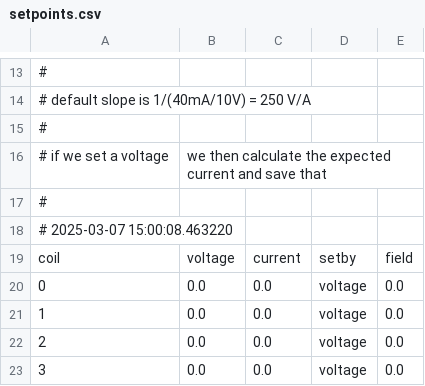
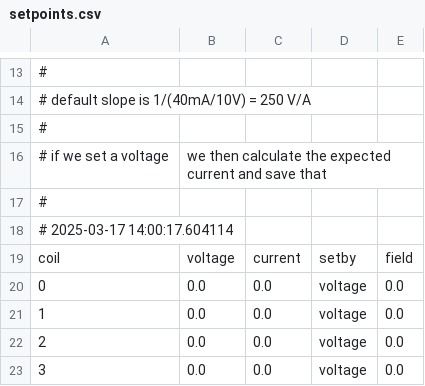
Before and after one commit to ucn-triumf/ShimCoil_CurrentControl, a CSV file: testing/setpoints.csv, drawn as a sheet; only a part is shown, gaps mark what is left out.

```diff
--- a/testing/setpoints.csv
+++ b/testing/setpoints.csv
@@ -17,3 +17,3 @@
 #
-# 2025-03-07 15:00:08.463220
+# 2025-03-17 14:00:17.604114
 coil,voltage,current,setby,field
```
Also changed, not shown: src/ShimCoil/data/calibration.csv, testing/coil_const/coil_constants.csv, 9 other files.
